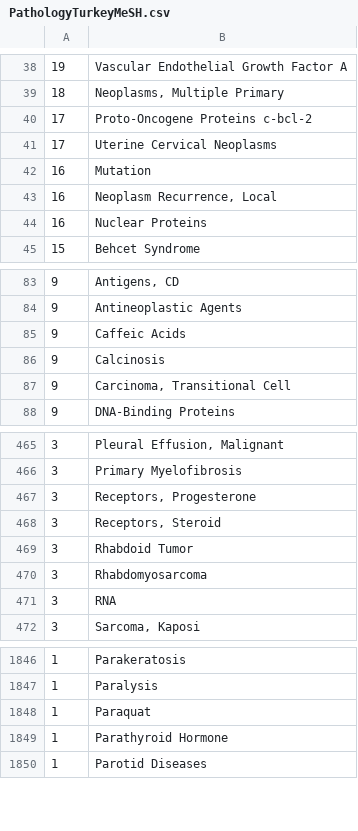
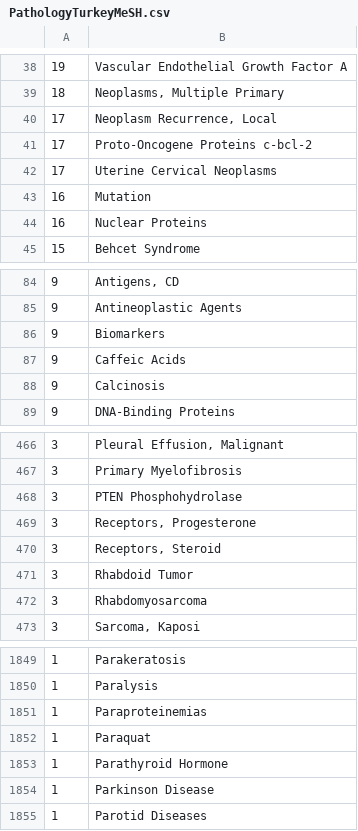
Before and after one commit to sbalci/bibliometrics, a CSV file: data/PathologyTurkeyMeSH.csv, drawn as a sheet; only a part is shown, gaps mark what is left out; the diff covers the shown part only.

```diff
--- a/data/PathologyTurkeyMeSH.csv
+++ b/data/PathologyTurkeyMeSH.csv
@@ -39,2 +39,3 @@
 18	Neoplasms, Multiple Primary
+17	Neoplasm Recurrence, Local
 17	Proto-Oncogene Proteins c-bcl-2
@@ -42,3 +43,2 @@
 16	Mutation
-16	Neoplasm Recurrence, Local
 16	Nuclear Proteins
@@ -84,5 +85,5 @@
 9	Antineoplastic Agents
+9	Biomarkers
 9	Caffeic Acids
 9	Calcinosis
-9	Carcinoma, Transitional Cell
 9	DNA-Binding Proteins
@@ -466,2 +467,3 @@
 3	Primary Myelofibrosis
+3	PTEN Phosphohydrolase
 3	Receptors, Progesterone
@@ -470,3 +472,2 @@
 3	Rhabdomyosarcoma
-3	RNA
 3	Sarcoma, Kaposi
@@ -1847,4 +1850,6 @@
 1	Paralysis
+1	Paraproteinemias
 1	Paraquat
 1	Parathyroid Hormone
+1	Parkinson Disease
 1	Parotid Diseases
```
Also changed, not shown: 10 added rows, 7 removed rows and 1 edited cell elsewhere in this file, data/authorkeywords.csv, 3 other files.
